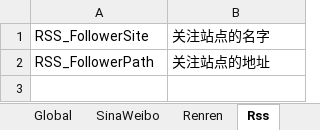
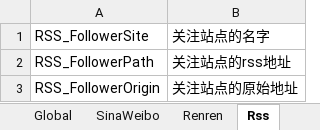
Before and after one commit to thankcreate/Care, an Excel workbook: Doc/Preference.xlsx, sheet Rss, drawn as a sheet; values as stored, in another font and other column widths than the file's, no borders; the diff names each change by its address in the sheet, - before the commit and + after, or states it on an @@ line.

```diff
--- a/Doc/Preference.xlsx (sheet Rss)
+++ b/Doc/Preference.xlsx (sheet Rss)
-B2: 关注站点的地址
+B2: 关注站点的rss地址
+row 3: RSS_FollowerOrigin | 关注站点的原始地址
```
Also changed, not shown: sheet SinaWeibo, 39 other files.
